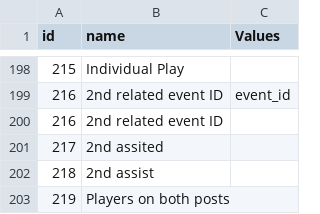
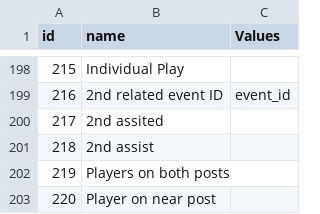
Before and after one commit to iKhaled/MCFCAnalytics, a CSV file: Qualifier Definitions.csv, drawn as a sheet; only a part is shown, gaps mark what is left out; the shorter side is filled out with more unchanged rows; the diff names each change by its address in the sheet, - before the commit and + after, or states it on an @@ line.

Commit message:
Update Qualifier Definitions.csv

```diff
--- a/Qualifier Definitions.csv
+++ b/Qualifier Definitions.csv
-row 200: 216 | 2nd related event ID
```
